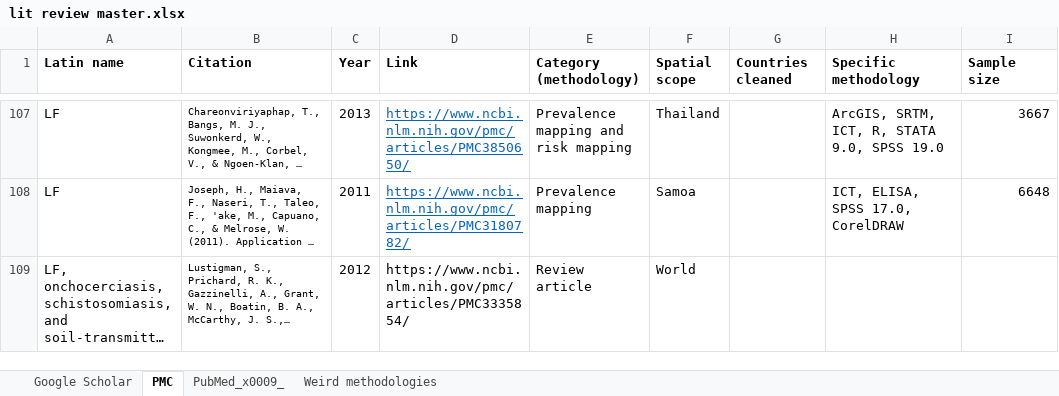
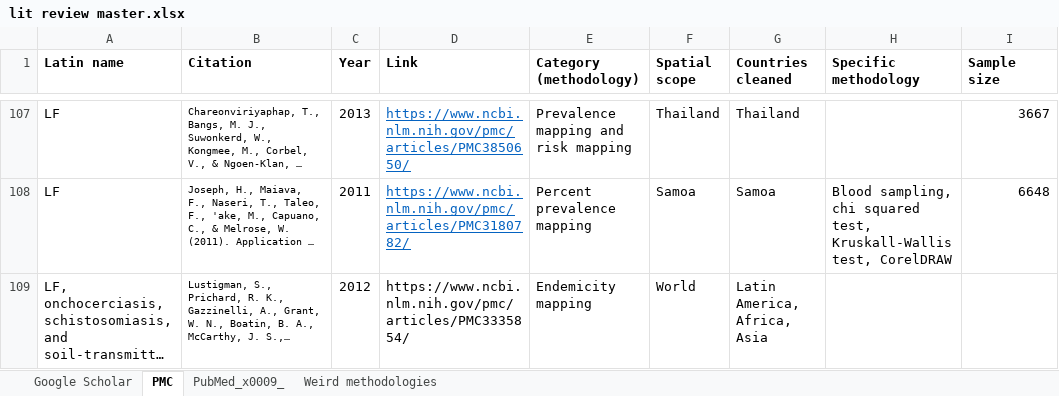
Before and after one commit to katieschluth/humanhelminths, an Excel workbook: lit review master.xlsx, sheet PMC, drawn as a sheet; only a part is shown, gaps mark what is left out; long unchanged cells end in …; values as stored, in another font and other column widths than the file's, no borders; the diff covers the shown part only; the diff names each change by its address in the sheet, - before the commit and + after, or states it on an @@ line.

Commit message:
Updated lit review

```diff
--- a/lit review master.xlsx (sheet PMC)
+++ b/lit review master.xlsx (sheet PMC)
-G107 (Countries cleaned): (empty)
+G107 (Countries cleaned): Thailand
-H107 (Specific methodology): ArcGIS, SRTM, ICT, R, STATA 9.0, SPSS 19.0
+H107 (Specific methodology): (empty)
-E108 (Category (methodology)): Prevalence mapping
+E108 (Category (methodology)): Percent prevalence mapping
-G108 (Countries cleaned): (empty)
+G108 (Countries cleaned): Samoa
-H108 (Specific methodology): ICT, ELISA, SPSS 17.0, CorelDRAW
+H108 (Specific methodology): Blood sampling, chi squared test, Kruskall-Wallis test, CorelDRAW
-E109 (Category (methodology)): Review article
+E109 (Category (methodology)): Endemicity mapping
-G109 (Countries cleaned): (empty)
+G109 (Countries cleaned): Latin America, Africa, Asia
```
Also changed, not shown: 2 removed rows, 285 edited cells and cell formats elsewhere in this sheet, sheet Weird methodologies.
